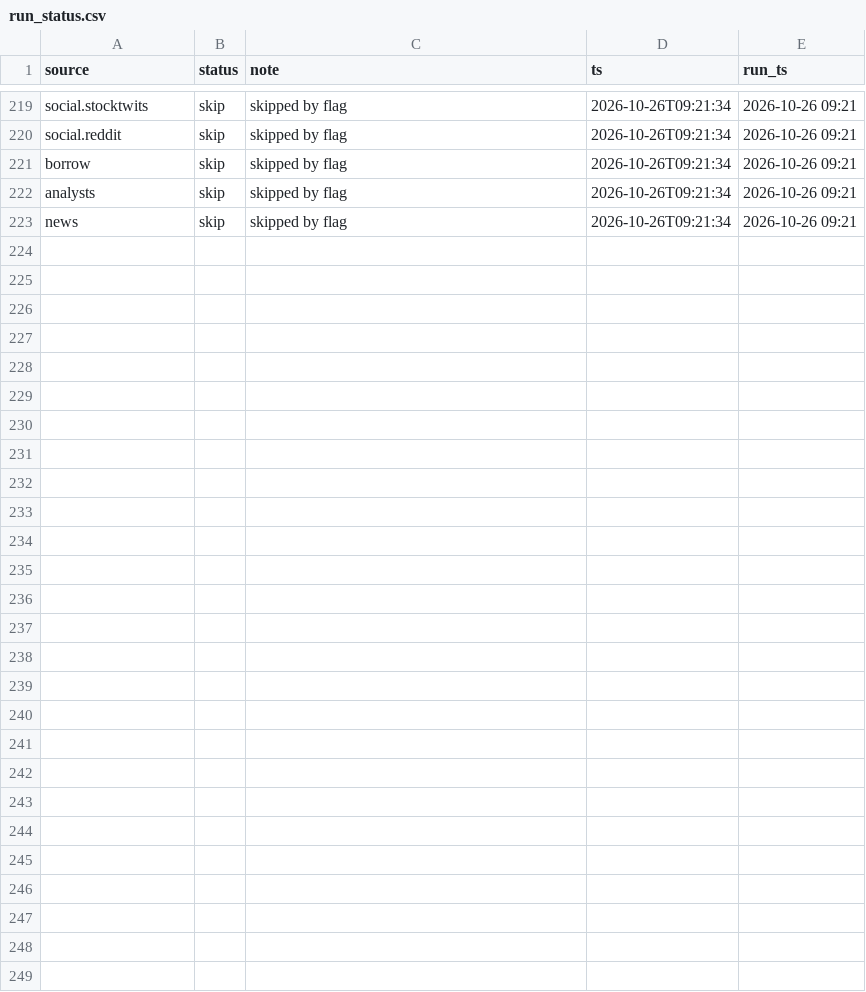
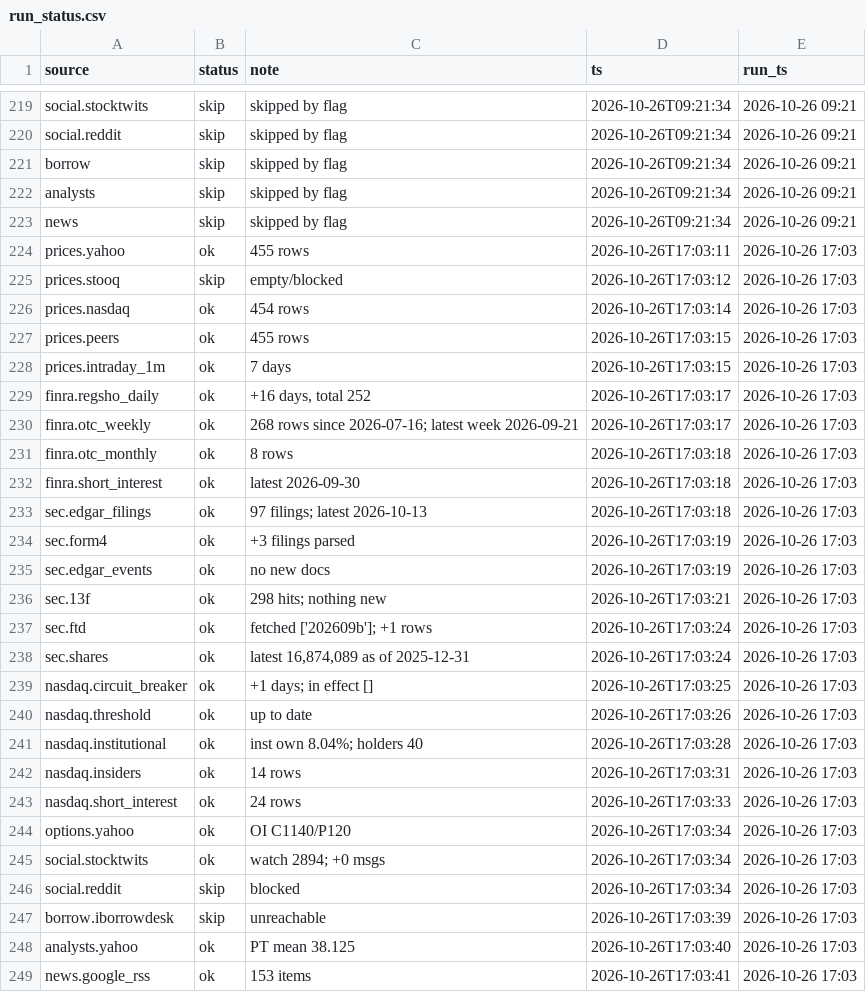
Before and after one commit to juanshuw/pre-flow-tracker, a CSV file: data/run_status.csv, drawn as a sheet; only a part is shown, gaps mark what is left out; the diff names each change by its address in the sheet, - before the commit and + after, or states it on an @@ line.

```diff
--- a/data/run_status.csv
+++ b/data/run_status.csv
+row 224: prices.yahoo | ok | 455 rows | 2026-10-26T17:03:11 | 2026-10-26 17:03
+row 225: prices.stooq | skip | empty/blocked | 2026-10-26T17:03:12 | 2026-10-26 17:03
+row 226: prices.nasdaq | ok | 454 rows | 2026-10-26T17:03:14 | 2026-10-26 17:03
+row 227: prices.peers | ok | 455 rows | 2026-10-26T17:03:15 | 2026-10-26 17:03
+row 228: prices.intraday_1m | ok | 7 days | 2026-10-26T17:03:15 | 2026-10-26 17:03
+row 229: finra.regsho_daily | ok | +16 days, total 252 | 2026-10-26T17:03:17 | 2026-10-26 17:03
+row 230: finra.otc_weekly | ok | 268 rows since 2026-07-16; latest week 2026-09-21 | 2026-10-26T17:03:17 | 2026-10-26 17:03
+row 231: finra.otc_monthly | ok | 8 rows | 2026-10-26T17:03:18 | 2026-10-26 17:03
+row 232: finra.short_interest | ok | latest 2026-09-30 | 2026-10-26T17:03:18 | 2026-10-26 17:03
+row 233: sec.edgar_filings | ok | 97 filings; latest 2026-10-13 | 2026-10-26T17:03:18 | 2026-10-26 17:03
+row 234: sec.form4 | ok | +3 filings parsed | 2026-10-26T17:03:19 | 2026-10-26 17:03
+row 235: sec.edgar_events | ok | no new docs | 2026-10-26T17:03:19 | 2026-10-26 17:03
+row 236: sec.13f | ok | 298 hits; nothing new | 2026-10-26T17:03:21 | 2026-10-26 17:03
+row 237: sec.ftd | ok | fetched ['202609b']; +1 rows | 2026-10-26T17:03:24 | 2026-10-26 17:03
+row 238: sec.shares | ok | latest 16,874,089 as of 2025-12-31 | 2026-10-26T17:03:24 | 2026-10-26 17:03
+row 239: nasdaq.circuit_breaker | ok | +1 days; in effect [] | 2026-10-26T17:03:25 | 2026-10-26 17:03
+row 240: nasdaq.threshold | ok | up to date | 2026-10-26T17:03:26 | 2026-10-26 17:03
+row 241: nasdaq.institutional | ok | inst own 8.04%; holders 40 | 2026-10-26T17:03:28 | 2026-10-26 17:03
+row 242: nasdaq.insiders | ok | 14 rows | 2026-10-26T17:03:31 | 2026-10-26 17:03
+row 243: nasdaq.short_interest | ok | 24 rows | 2026-10-26T17:03:33 | 2026-10-26 17:03
+row 244: options.yahoo | ok | OI C1140/P120 | 2026-10-26T17:03:34 | 2026-10-26 17:03
+row 245: social.stocktwits | ok | watch 2894; +0 msgs | 2026-10-26T17:03:34 | 2026-10-26 17:03
+row 246: social.reddit | skip | blocked | 2026-10-26T17:03:34 | 2026-10-26 17:03
+row 247: borrow.iborrowdesk | skip | unreachable | 2026-10-26T17:03:39 | 2026-10-26 17:03
+row 248: analysts.yahoo | ok | PT mean 38.125 | 2026-10-26T17:03:40 | 2026-10-26 17:03
+row 249: news.google_rss | ok | 153 items | 2026-10-26T17:03:41 | 2026-10-26 17:03
```
Also changed, not shown: data/finra_otc_weekly.csv, data/news.csv, 26 other files.
